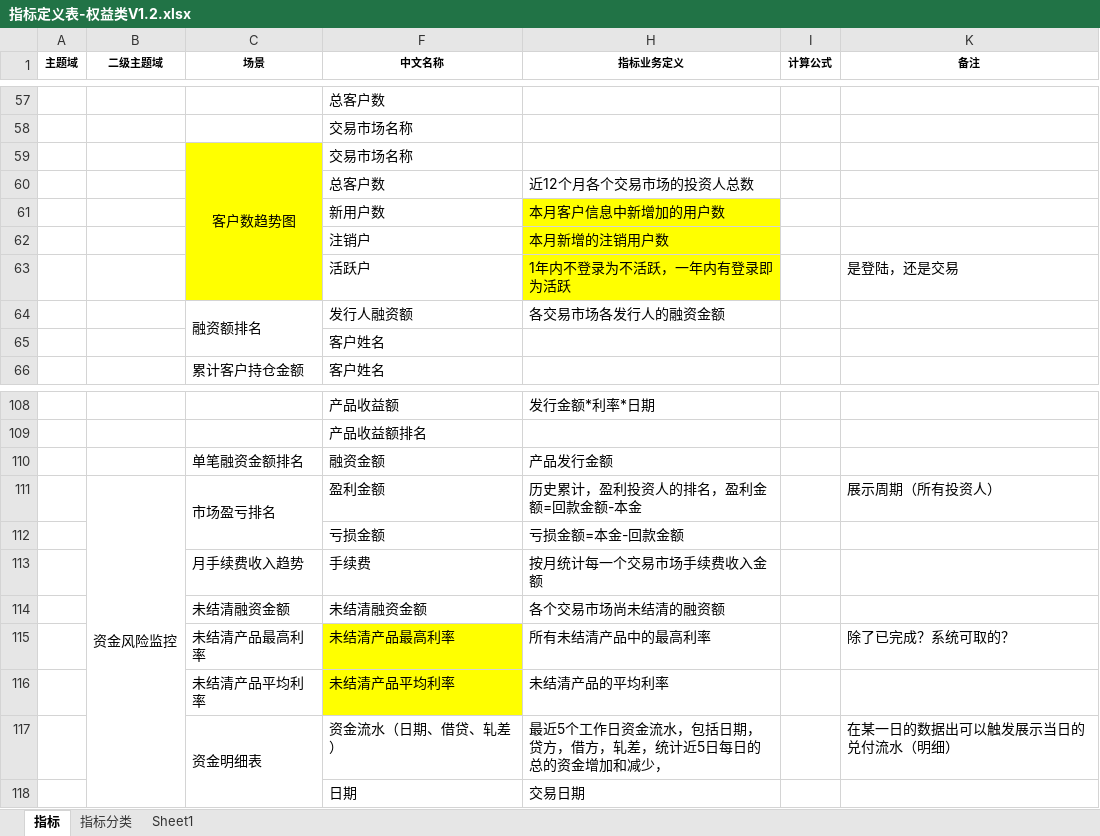
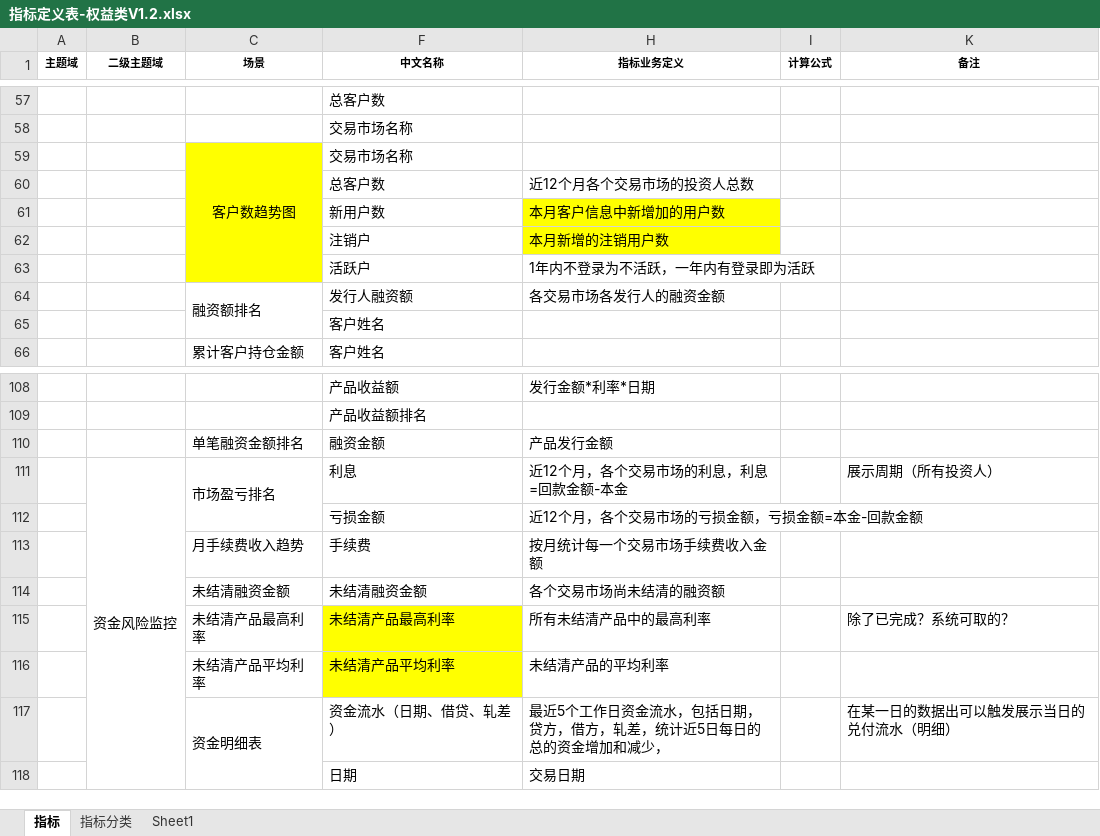
Before and after one commit to vivicai/qss_doc, an Excel workbook: 03.指标管理/权益/指标定义表-权益类V1.2.xlsx, sheet 指标, drawn as a sheet; only a part is shown, gaps mark what is left out; values as stored, in another font and other column widths than the file's, no borders; charts and pictures not drawn; the diff names each change by its address in the sheet, - before the commit and + after, or states it on an @@ line.

```diff
--- a/03.指标管理/权益/指标定义表-权益类V1.2.xlsx (sheet 指标)
+++ b/03.指标管理/权益/指标定义表-权益类V1.2.xlsx (sheet 指标)
-H63 fill: #FFFF00
+H63 fill: none
-K63 (备注): 是登陆，还是交易
+K63 (备注): (empty)
-F111 (中文名称): 盈利金额
+F111 (中文名称): 利息
-H111 (指标业务定义): 历史累计，盈利投资人的排名，盈利金额=回款金额-本金
+H111 (指标业务定义): 近12个月，各个交易市场的利息，利息=回款金额-本金
-H112 (指标业务定义): 亏损金额=本金-回款金额
+H112 (指标业务定义): 近12个月，各个交易市场的亏损金额，亏损金额=本金-回款金额
```
Also changed, not shown: 03.指标管理/大宗/指标定义表V2.1.2.xlsx.
